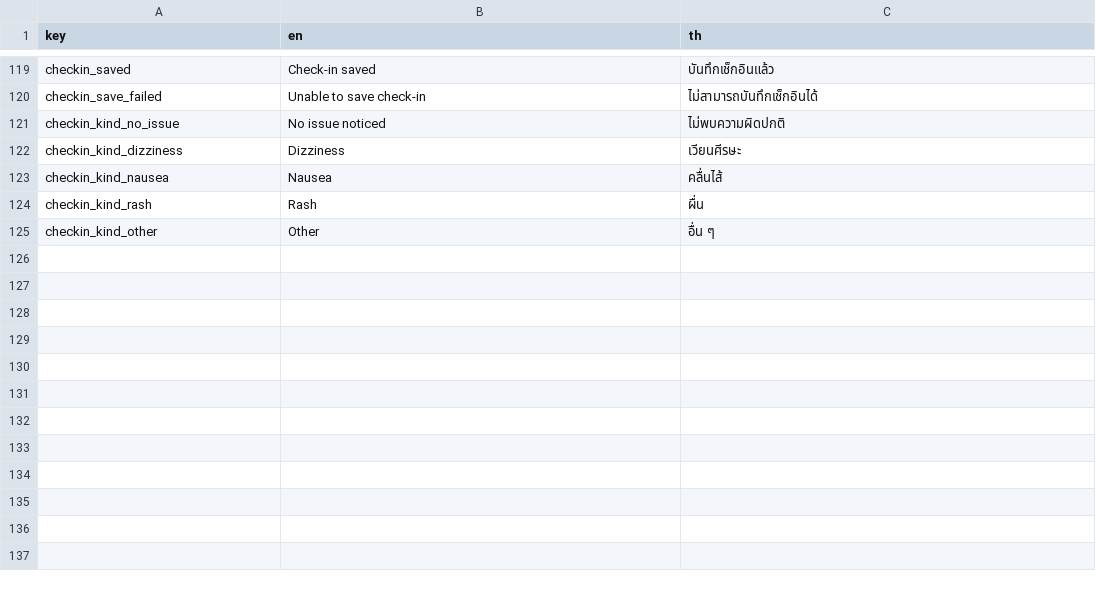
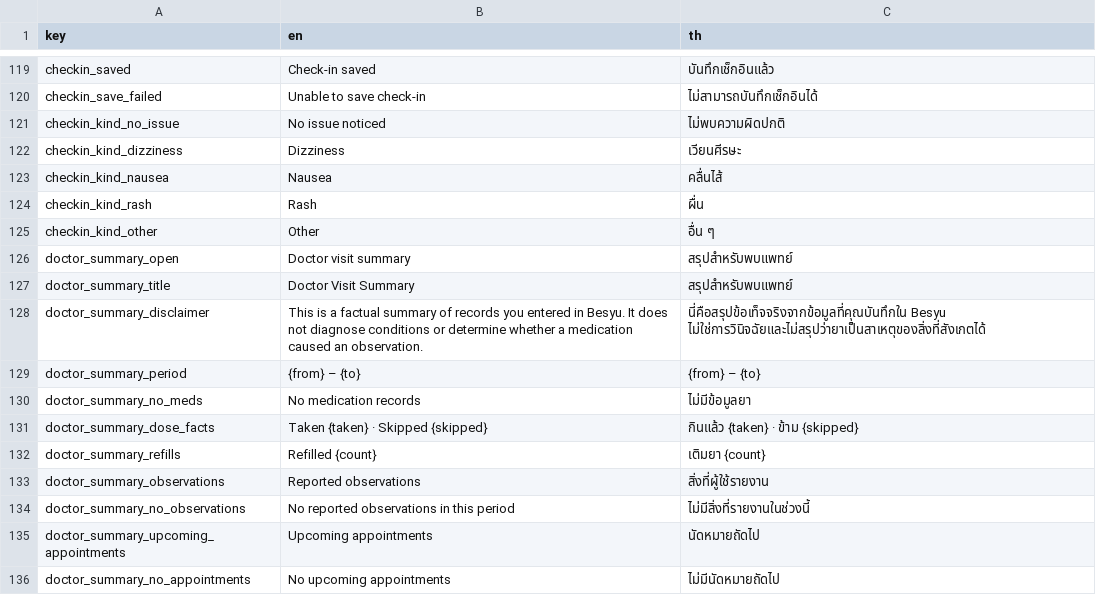
Before and after one commit to dexter-cnx/med_reminder, a CSV file: assets/translations.csv, drawn as a sheet; only a part is shown, gaps mark what is left out; the diff names each change by its address in the sheet, - before the commit and + after, or states it on an @@ line.

Commit message:
feat(summary): localize doctor visit summary

```diff
--- a/assets/translations.csv
+++ b/assets/translations.csv
+row 126: doctor_summary_open | Doctor visit summary | สรุปสำหรับพบแพทย์
+row 127: doctor_summary_title | Doctor Visit Summary | สรุปสำหรับพบแพทย์
+row 128: doctor_summary_disclaimer | This is a factual summary of records you entered in Besyu. It does not diagnose conditions or determine whether a medication caused an observation. | นี่คือสรุปข้อเท็จจริงจากข้อมูลที่คุณบันทึกใน Besyu ไม่ใช่การวินิจฉัยและไม่สรุปว่ายาเป็นสาเหตุของสิ่งที่สังเกตได้
+row 129: doctor_summary_period | {from} – {to} | {from} – {to}
+row 130: doctor_summary_no_meds | No medication records | ไม่มีข้อมูลยา
+row 131: doctor_summary_dose_facts | Taken {taken} · Skipped {skipped} | กินแล้ว {taken} · ข้าม {skipped}
+row 132: doctor_summary_refills | Refilled {count} | เติมยา {count}
+row 133: doctor_summary_observations | Reported observations | สิ่งที่ผู้ใช้รายงาน
+row 134: doctor_summary_no_observations | No reported observations in this period | ไม่มีสิ่งที่รายงานในช่วงนี้
+row 135: doctor_summary_upcoming_appointments | Upcoming appointments | นัดหมายถัดไป
+row 136: doctor_summary_no_appointments | No upcoming appointments | ไม่มีนัดหมายถัดไป
```
